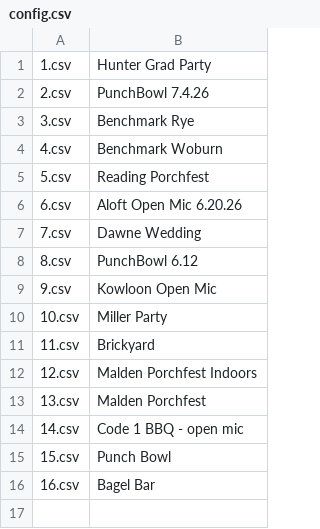
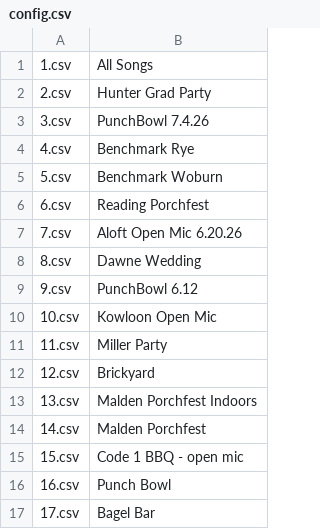
Before and after one commit to emallove/BeatBuddyCard2, a CSV file: PLAYLISTS/config.csv, drawn as a sheet.

```diff
--- a/PLAYLISTS/config.csv
+++ b/PLAYLISTS/config.csv
@@ -1,16 +1,17 @@
-1.csv,Hunter Grad Party
-2.csv,PunchBowl 7.4.26
-3.csv,Benchmark Rye
-4.csv,Benchmark Woburn
-5.csv,Reading Porchfest
-6.csv,Aloft Open Mic 6.20.26
-7.csv,Dawne Wedding
-8.csv,PunchBowl 6.12
-9.csv,Kowloon Open Mic
-10.csv,Miller Party
-11.csv,Brickyard
-12.csv,Malden Porchfest Indoors
-13.csv,Malden Porchfest
-14.csv,Code 1 BBQ - open mic
-15.csv,Punch Bowl
-16.csv,Bagel Bar
+1.csv,All Songs
+2.csv,Hunter Grad Party
+3.csv,PunchBowl 7.4.26
+4.csv,Benchmark Rye
+5.csv,Benchmark Woburn
+6.csv,Reading Porchfest
+7.csv,Aloft Open Mic 6.20.26
+8.csv,Dawne Wedding
+9.csv,PunchBowl 6.12
+10.csv,Kowloon Open Mic
+11.csv,Miller Party
+12.csv,Brickyard
+13.csv,Malden Porchfest Indoors
+14.csv,Malden Porchfest
+15.csv,Code 1 BBQ - open mic
+16.csv,Punch Bowl
+17.csv,Bagel Bar
```
Also changed, not shown: PLAYLISTS/1.csv, PLAYLISTS/2.csv, 15 other files.
